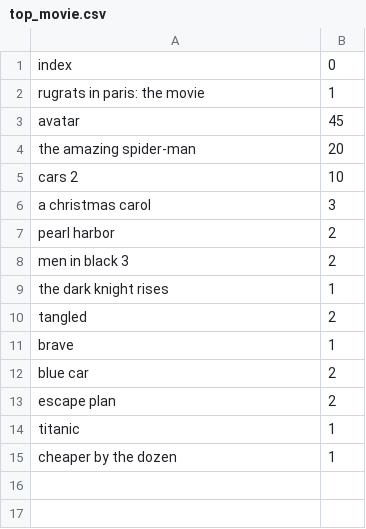
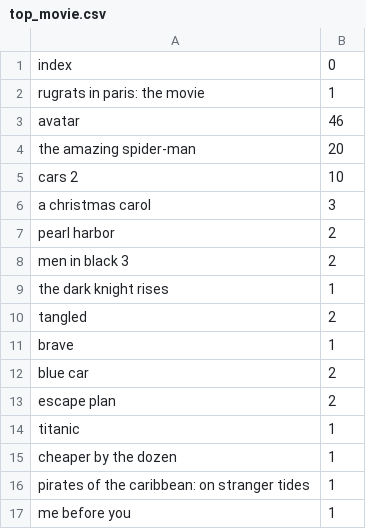
Before and after one commit to shravanjeevan/comp9321-ass2, a CSV file: top_movie.csv, drawn as a sheet.

```diff
--- a/top_movie.csv
+++ b/top_movie.csv
@@ -2,3 +2,3 @@ index,0
 rugrats in paris: the movie,1
-avatar,45
+avatar,46
 the amazing spider-man,20
@@ -15 +15,3 @@ titanic,1
 cheaper by the dozen,1
+pirates of the caribbean: on stranger tides,1
+me before you,1
```
Also changed, not shown: 9 other files.
